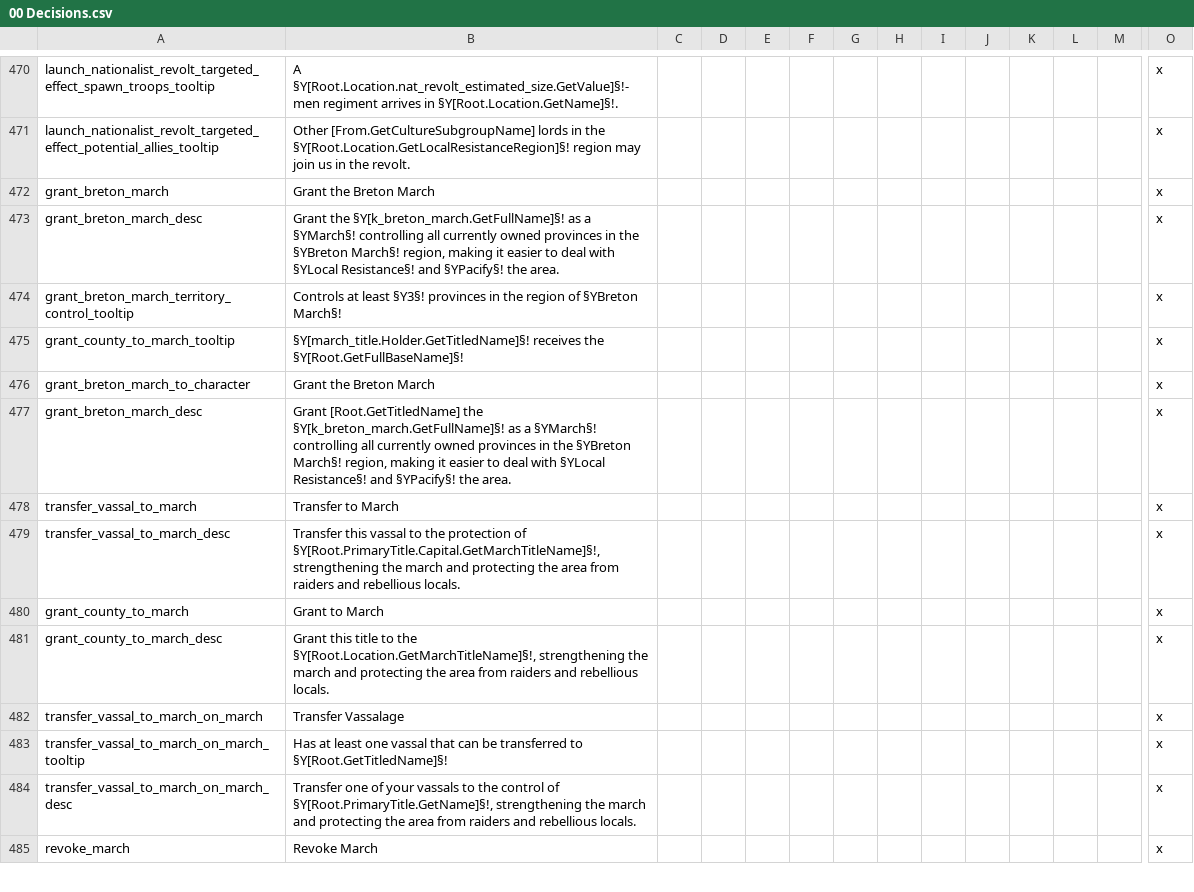
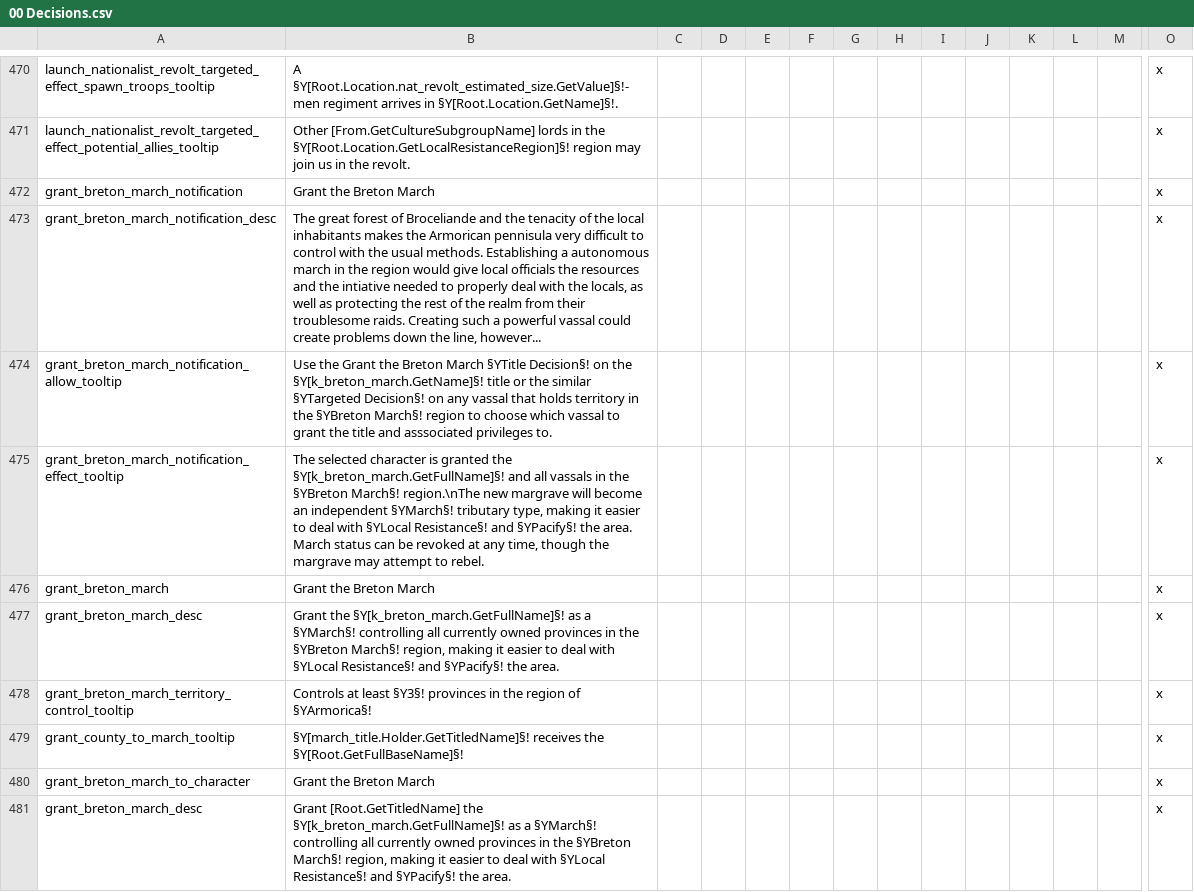
Before and after one commit to DC123456789/Britannia---The-Winter-King, a CSV file: Britannia/localisation/00 Decisions.csv, drawn as a sheet; only a part is shown, gaps mark what is left out; the shorter side is filled out with more unchanged rows; addresses are those after the commit; rows hold the shown columns only; the diff names each change by its address in the sheet, - before the commit and + after, or states it on an @@ line.

Commit message:
- Added special defensive buildings that can be built by marches - Added notification decision for granting Breton March

```diff
--- a/Britannia/localisation/00 Decisions.csv
+++ b/Britannia/localisation/00 Decisions.csv
+row 472: grant_breton_march_notification | Grant the Breton March |  |  |  |  |  |  |  |  |  |  |  | x
+row 473: grant_breton_march_notification_desc | The great forest of Broceliande and the tenacity of the local inhabitants makes the Armorican pennisula very difficult to control with the usual methods. Establishing a autonomous march in the region would give local officials the resources and the intiative needed to properly deal with the locals, as well as protecting the rest of the realm from their troublesome raids. Creating such a powerful vassal could create problems down the line, however... |  |  |  |  |  |  |  |  |  |  |  | x
+row 474: grant_breton_march_notification_allow_tooltip | Use the Grant the Breton March §YTitle Decision§! on the §Y[k_breton_march.GetName]§! title or the similar §YTargeted Decision§! on any vassal that holds territory in the §YBreton March§! region to choose which vassal to grant the title and asssociated privileges to. |  |  |  |  |  |  |  |  |  |  |  | x
+row 475: grant_breton_march_notification_effect_tooltip | The selected character is granted the §Y[k_breton_march.GetFullName]§! and all vassals in the §YBreton March§! region.\nThe new margrave will become an independent §YMarch§! tributary type, making it easier to deal with §YLocal Resistance§! and §YPacify§! the area. March status can be revoked at any time, though the margrave may attempt to rebel. |  |  |  |  |  |  |  |  |  |  |  | x
-B478: …region of §YBreton March§!
+B478: …region of §YArmorica§!
```
Also changed, not shown: Britannia/localisation/00 Buildings.csv, 7 other files.
